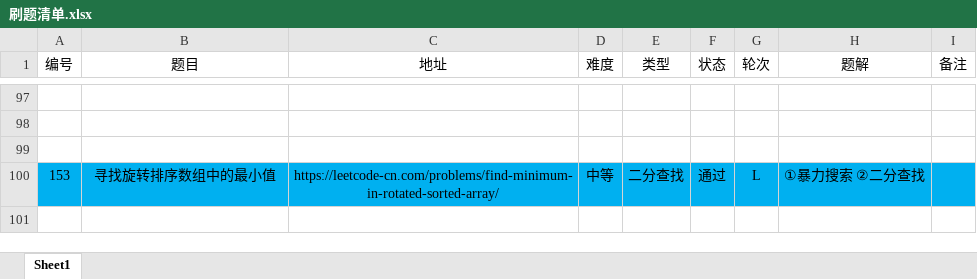
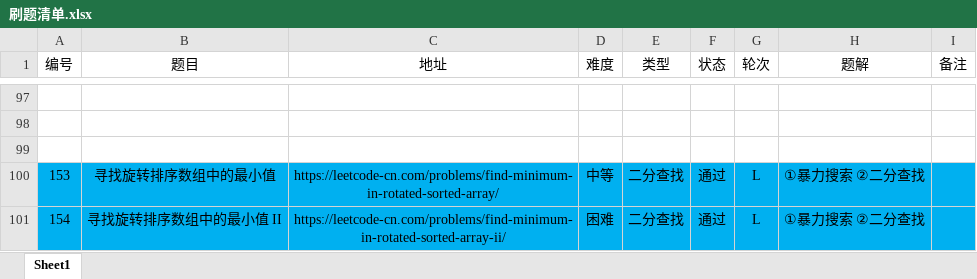
Before and after one commit to moonspiritacm/Leetcode-Java, an Excel workbook: notes/刷题清单.xlsx, sheet Sheet1, drawn as a sheet; only a part is shown, gaps mark what is left out; values as stored, in another font and other column widths than the file's, no borders; the diff names each change by its address in the sheet, - before the commit and + after, or states it on an @@ line.

Commit message:
Problem 0154 RL

```diff
--- a/notes/刷题清单.xlsx (sheet Sheet1)
+++ b/notes/刷题清单.xlsx (sheet Sheet1)
+row 101: 154 | 寻找旋转排序数组中的最小值 II | https://leetcode-cn.com/problems/find-minimum-in-rotated-sorted-array-ii/ | 困难 | 二分查找 | 通过 | L | ①暴力搜索 ②二分查找
```
Also changed, not shown: 2 other files.
